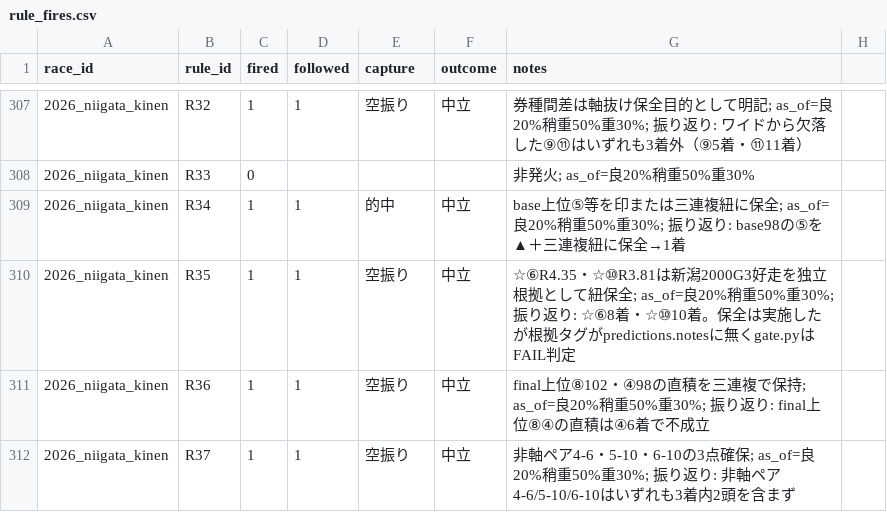
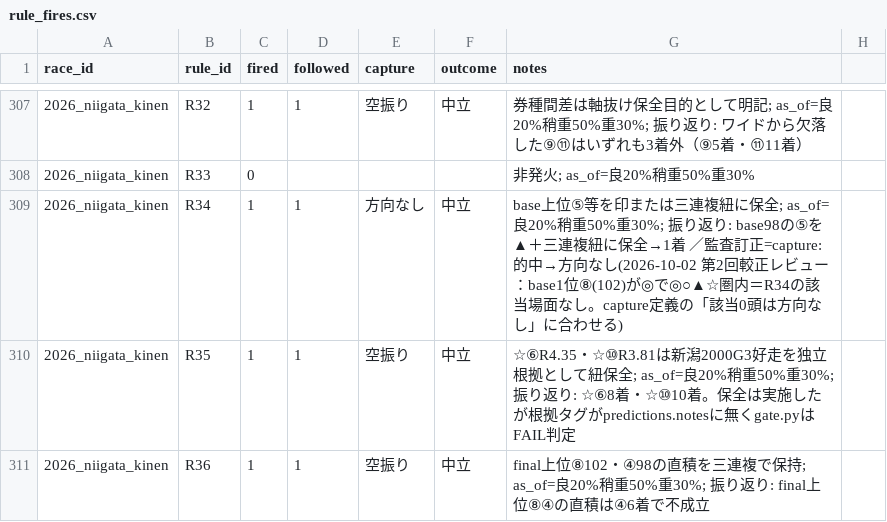
Before and after one commit to Atoyr/keiba, a CSV file: log/rule_fires.csv, drawn as a sheet; only a part is shown, gaps mark what is left out; the shorter side is filled out with more unchanged rows; the diff covers the shown part only; the diff names each change by its address in the sheet, - before the commit and + after, or states it on an @@ line.

```diff
--- a/log/rule_fires.csv
+++ b/log/rule_fires.csv
-E309 (capture): 的中
+E309 (capture): 方向なし
-G309 (notes): …保全→1着
+G309 (notes): …保全→1着 ／監査訂正=capture:的中→方向なし(2026-10-02 第2回較正レビュー：base1位⑧(102)が◎で◎○▲☆圏内＝R34の該当場面なし。capture定義の「該当0頭は方向なし」に合わせる)
```
Also changed, not shown: 8 edited cells elsewhere in this file, 9 other files.
